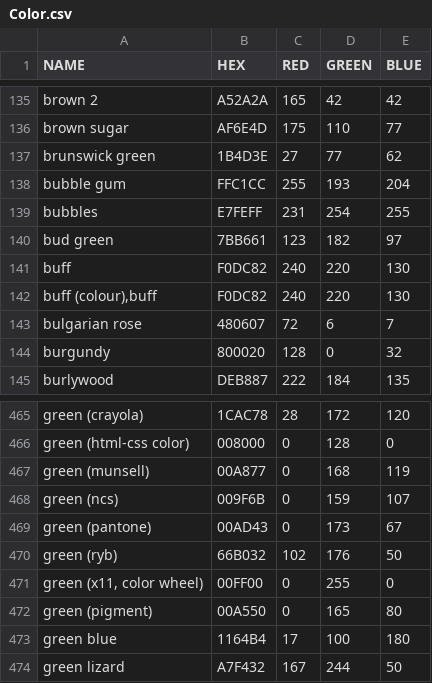
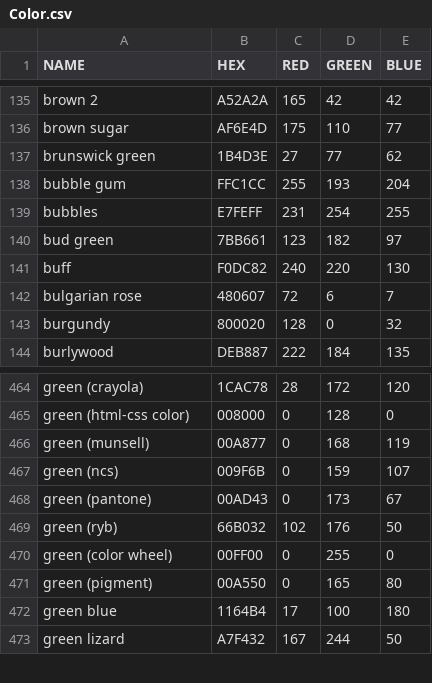
Before and after one commit to dusten/Project_Ideas, a CSV file: Color.csv, drawn as a sheet; only a part is shown, gaps mark what is left out.

Commit message:
Update Color.csv

```diff
--- a/Color.csv
+++ b/Color.csv
@@ -141,3 +141,2 @@
 "buff","F0DC82","240","220","130"
-"buff (colour),buff","F0DC82","240","220","130"
 "bulgarian rose","480607","72","6","7"
@@ -470,3 +469,3 @@
 "green (ryb)","66B032","102","176","50"
-"green (x11, color wheel)","00FF00","0","255","0"
+"green (color wheel)","00FF00","0","255","0"
 "green (pigment)","00A550","0","165","80"
```
